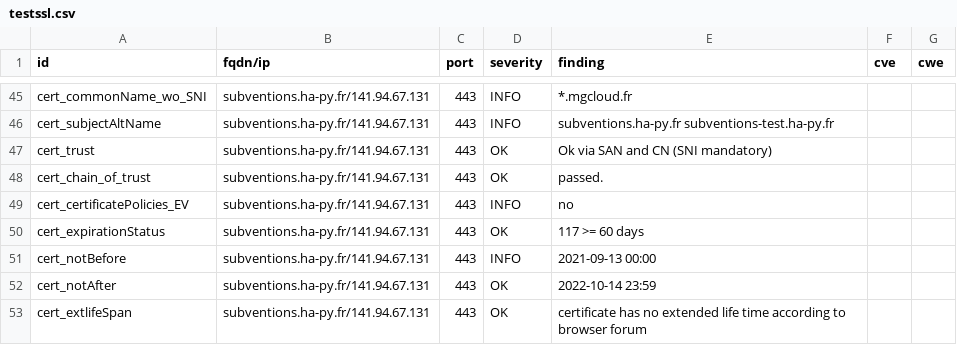
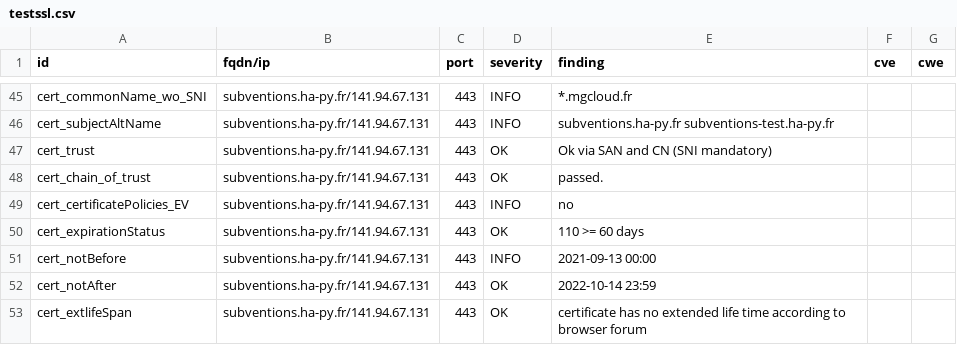
Before and after one commit to arthurzenika/dashlord-mgdis, a CSV file: results/aHR0cHM6Ly9zdWJ2ZW50aW9ucy5oYS1weS5mci8=/testssl.csv, drawn as a sheet; only a part is shown, gaps mark what is left out.

```diff
--- a/results/aHR0cHM6Ly9zdWJ2ZW50aW9ucy5oYS1weS5mci8=/testssl.csv
+++ b/results/aHR0cHM6Ly9zdWJ2ZW50aW9ucy5oYS1weS5mci8=/testssl.csv
@@ -49,3 +49,3 @@
 "cert_certificatePolicies_EV","subventions.ha-py.fr/141.94.67.131","443","INFO","no","",""
-"cert_expirationStatus","subventions.ha-py.fr/141.94.67.131","443","OK","117 >= 60 days","",""
+"cert_expirationStatus","subventions.ha-py.fr/141.94.67.131","443","OK","110 >= 60 days","",""
 "cert_notBefore","subventions.ha-py.fr/141.94.67.131","443","INFO","2021-09-13 00:00","",""
```
Also changed, not shown: 17 other files.
